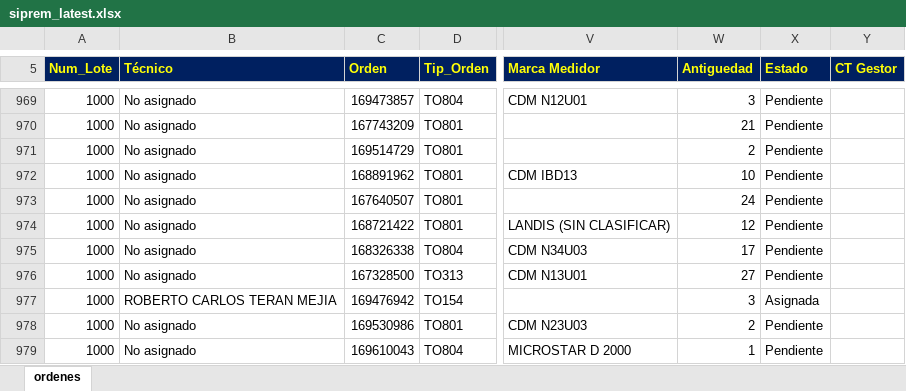
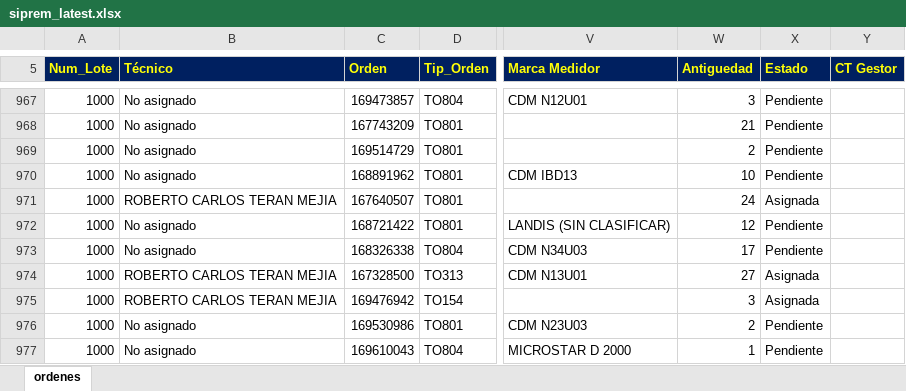
Before and after one commit to vikano27-debug/Dashboard_ING_VOA_Guajira, an Excel workbook: siprem_latest.xlsx, sheet ordenes, drawn as a sheet; only a part is shown, gaps mark what is left out; values as stored, in another font and other column widths than the file's, no borders; addresses are those after the commit; the diff covers the shown part only; the diff names each change by its address in the sheet, - before the commit and + after, or states it on an @@ line.

```diff
--- a/siprem_latest.xlsx (sheet ordenes)
+++ b/siprem_latest.xlsx (sheet ordenes)
-B971 (Técnico): No asignado
+B971 (Técnico): ROBERTO CARLOS TERAN MEJIA
-X971 (Estado): Pendiente
+X971 (Estado): Asignada
-B974 (Técnico): No asignado
+B974 (Técnico): ROBERTO CARLOS TERAN MEJIA
-X974 (Estado): Pendiente
+X974 (Estado): Asignada
```
Also changed, not shown: 2 removed rows and 17 edited cells elsewhere in this sheet.
